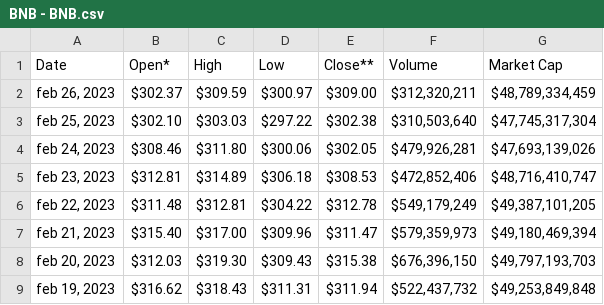
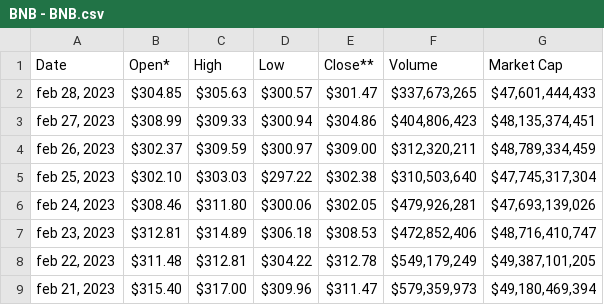
Before and after one commit to KaryShann/CryptoMarketAnalysis, a CSV file: data/BNB - BNB.csv, drawn as a sheet; only a part is shown; the shorter side is filled out with more unchanged rows.

```diff
--- a/data/BNB - BNB.csv
+++ b/data/BNB - BNB.csv
@@ -1,2 +1,4 @@
 Date,Open*,High,Low,Close**,Volume,Market Cap
+"feb 28, 2023",$304.85,$305.63,$300.57,$301.47,"$337,673,265","$47,601,444,433"
+"feb 27, 2023",$308.99,$309.33,$300.94,$304.86,"$404,806,423","$48,135,374,451"
 "feb 26, 2023",$302.37,$309.59,$300.97,$309.00,"$312,320,211","$48,789,334,459"
```
Also changed, not shown: data/Dogecoin - Dogecoin.csv, data/Ethereum - Ethereum.csv, 1 other file.
